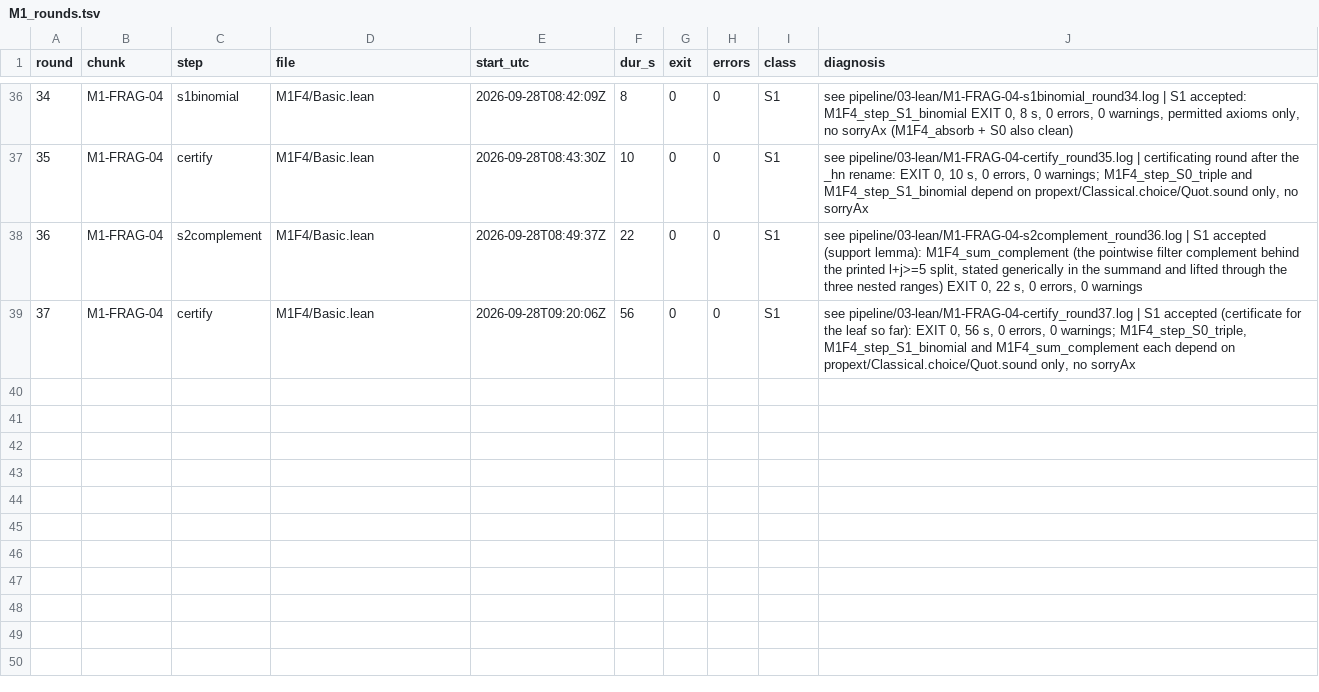
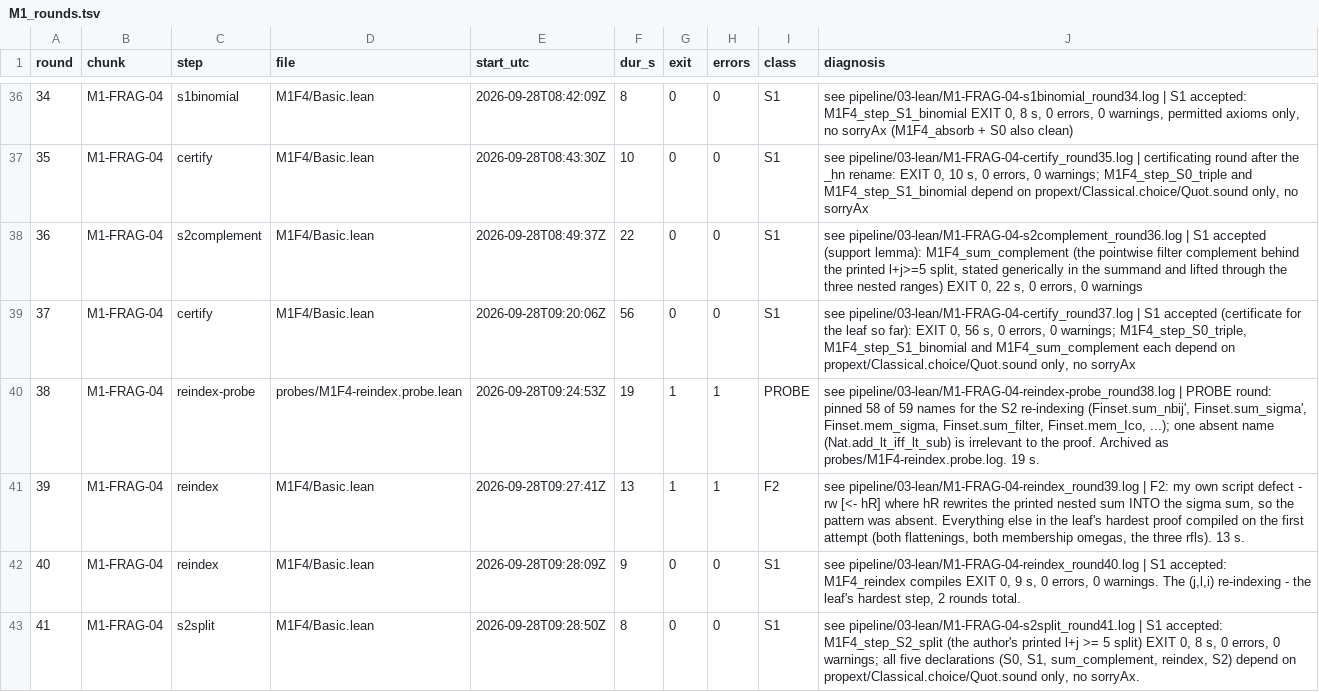
Before and after one commit to Sinuhe96/Fermat, a TSV file: pipeline/03-lean/M1_rounds.tsv, drawn as a sheet; only a part is shown, gaps mark what is left out; the diff names each change by its address in the sheet, - before the commit and + after, or states it on an @@ line.

Commit message:
M1-FRAG-04 S2 DONE: the (j,l,i) re-indexing via sum_sigma' + sum_nbij', plus the step-map correction S3/S4
Rounds 39-41: M1F4_reindex compiles (one F2: my rw direction), and the composed author step M1F4_step_S2_split certifies on permitted axioms only (propext/Classical.choice/Quot.sound), no sorryAx. Route: flatten both sides to one sum over nested sigma-pairs, keep l+j<=4 as a filter, reindex with Finset.sum_nbij' along <i,<j,l>> -> <j,<l,i>>; omega closed all four Nat obligations. Step-map correction (F1-class, ours): P007-R1 runs to l12, its l4-l6 is a separate earlier step (the RHS tail + four explicit terms, where M1F4_absorb goes), the factorial forms in this chunk's regions are only the five X^4 sums, and the display continues past the page break into R2/R3 - so M1-FRAG-05/06's estimated boundaries need re-alignment. S3's Nat-safety constraint recorded.

```diff
--- a/pipeline/03-lean/M1_rounds.tsv
+++ b/pipeline/03-lean/M1_rounds.tsv
+row 40: 38 | M1-FRAG-04 | reindex-probe | probes/M1F4-reindex.probe.lean | 2026-09-28T09:24:53Z | 19 | 1 | 1 | PROBE | see pipeline/03-lean/M1-FRAG-04-reindex-probe_round38.log | PROBE round: pinned 58 of 59 names for the S2 re-indexing (Finset.sum_nbij', Finset.sum_sigma', Finset.mem_sigma, Finset.sum_filter, Finset.mem_Ico, ...); one absent name (Nat.add_lt_iff_lt_sub) is irrelevant to the proof. Archived as probes/M1F4-reindex.probe.log. 19 s.
+row 41: 39 | M1-FRAG-04 | reindex | M1F4/Basic.lean | 2026-09-28T09:27:41Z | 13 | 1 | 1 | F2 | see pipeline/03-lean/M1-FRAG-04-reindex_round39.log | F2: my own script defect - rw [<- hR] where hR rewrites the printed nested sum INTO the sigma sum, so the pattern was absent. Everything else in the leaf's hardest proof compiled on the first attempt (both flattenings, both membership omegas, the three rfls). 13 s.
+row 42: 40 | M1-FRAG-04 | reindex | M1F4/Basic.lean | 2026-09-28T09:28:09Z | 9 | 0 | 0 | S1 | see pipeline/03-lean/M1-FRAG-04-reindex_round40.log | S1 accepted: M1F4_reindex compiles EXIT 0, 9 s, 0 errors, 0 warnings. The (j,l,i) re-indexing - the leaf's hardest step, 2 rounds total.
+row 43: 41 | M1-FRAG-04 | s2split | M1F4/Basic.lean | 2026-09-28T09:28:50Z | 8 | 0 | 0 | S1 | see pipeline/03-lean/M1-FRAG-04-s2split_round41.log | S1 accepted: M1F4_step_S2_split (the author's printed l+j >= 5 split) EXIT 0, 8 s, 0 errors, 0 warnings; all five declarations (S0, S1, sum_complement, reindex, S2) depend on propext/Classical.choice/Quot.sound only, no sorryAx.
```
Also changed, not shown: 10 other files.
